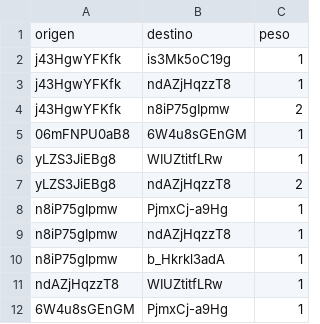
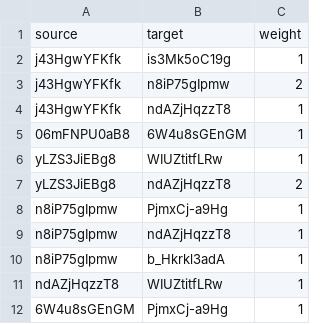
Before and after one commit to AngelEsquit/Lab6-DS, a CSV file: data/proj_video_video.csv, drawn as a sheet.

```diff
--- a/data/proj_video_video.csv
+++ b/data/proj_video_video.csv
@@ -1,5 +1,5 @@
-origen,destino,peso
+source,target,weight
 j43HgwYFKfk,is3Mk5oC19g,1
+j43HgwYFKfk,n8iP75gIpmw,2
 j43HgwYFKfk,ndAZjHqzzT8,1
-j43HgwYFKfk,n8iP75gIpmw,2
 06mFNPU0aB8,6W4u8sGEnGM,1
```
Also changed, not shown: data/proj_autor_autor.csv, 1 other file.
